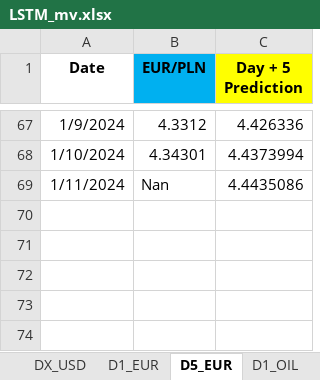
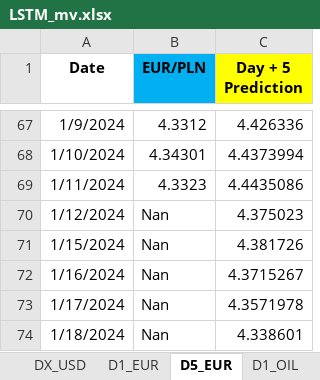
Before and after one commit to Rohit02709/comm10, an Excel workbook: LSTM_mv.xlsx, sheet D5_EUR, drawn as a sheet; only a part is shown, gaps mark what is left out; values as stored, in another font and other column widths than the file's, no borders; the diff names each change by its address in the sheet, - before the commit and + after, or states it on an @@ line.

Commit message:
Add files via upload

```diff
--- a/LSTM_mv.xlsx (sheet D5_EUR)
+++ b/LSTM_mv.xlsx (sheet D5_EUR)
-B69 (EUR/PLN): Nan
+B69 (EUR/PLN): 4.3323
+row 70: 1/12/2024 | Nan | 4.375023
+row 71: 1/15/2024 | Nan | 4.381726
+row 72: 1/16/2024 | Nan | 4.3715267
+row 73: 1/17/2024 | Nan | 4.3571978
+row 74: 1/18/2024 | Nan | 4.338601
```
